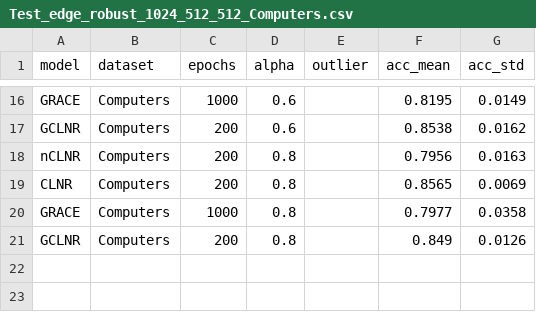
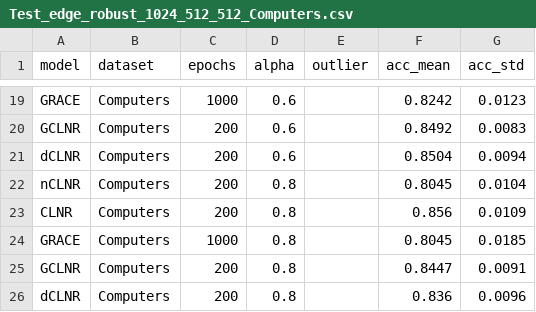
Before and after one commit to IlgeeHong/CLNR-working, a CSV file: Ours/ccc/results/Test_edge_robust_1024_512_512_Computers.csv, drawn as a sheet; only a part is shown, gaps mark what is left out; addresses are those after the commit; the diff covers the shown part only; the diff names each change by its address in the sheet, - before the commit and + after, or states it on an @@ line.

```diff
--- a/Ours/ccc/results/Test_edge_robust_1024_512_512_Computers.csv
+++ b/Ours/ccc/results/Test_edge_robust_1024_512_512_Computers.csv
-F19 (acc_mean): 0.8195
+F19 (acc_mean): 0.8242
-G19 (acc_std): 0.0149
+G19 (acc_std): 0.0123
-F20 (acc_mean): 0.8538
+F20 (acc_mean): 0.8492
-G20 (acc_std): 0.0162
+G20 (acc_std): 0.0083
+row 21: dCLNR | Computers | 200 | 0.6 |  | 0.8504 | 0.0094
-F22 (acc_mean): 0.7956
+F22 (acc_mean): 0.8045
-G22 (acc_std): 0.0163
+G22 (acc_std): 0.0104
-F23 (acc_mean): 0.8565
+F23 (acc_mean): 0.856
-G23 (acc_std): 0.0069
+G23 (acc_std): 0.0109
-F24 (acc_mean): 0.7977
+F24 (acc_mean): 0.8045
-G24 (acc_std): 0.0358
+G24 (acc_std): 0.0185
-F25 (acc_mean): 0.849
+F25 (acc_mean): 0.8447
-G25 (acc_std): 0.0126
+G25 (acc_std): 0.0091
+row 26: dCLNR | Computers | 200 | 0.8 |  | 0.836 | 0.0096
```
Also changed, not shown: 3 added rows and 28 edited cells elsewhere in this file, 4 other files.
